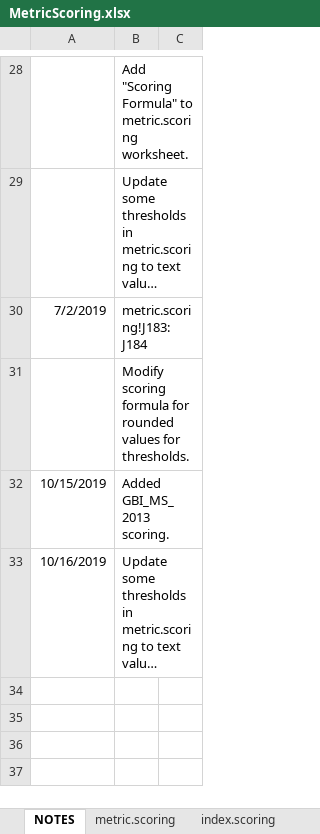
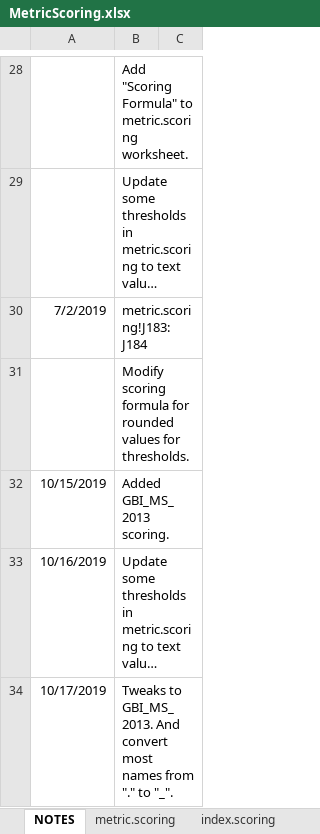
Before and after one commit to leppott/BioMonTools, an Excel workbook: inst/extdata/MetricScoring.xlsx, sheet NOTES, drawn as a sheet; only a part is shown, gaps mark what is left out; long unchanged cells end in …; values as stored, in another font and other column widths than the file's, no borders; table styles not drawn; the diff names each change by its address in the sheet, - before the commit and + after, or states it on an @@ line.

Commit message:
v0.3.3.9010
 MetricScoring.xlsx, Issue #3
      - Numeric to text.

```diff
--- a/inst/extdata/MetricScoring.xlsx (sheet NOTES)
+++ b/inst/extdata/MetricScoring.xlsx (sheet NOTES)
+row 34: 10/17/2019 | Tweaks to GBI_MS_2013. And convert most names from "." to "_".
```
Also changed, not shown: sheet metric.scoring, 3 other files.
